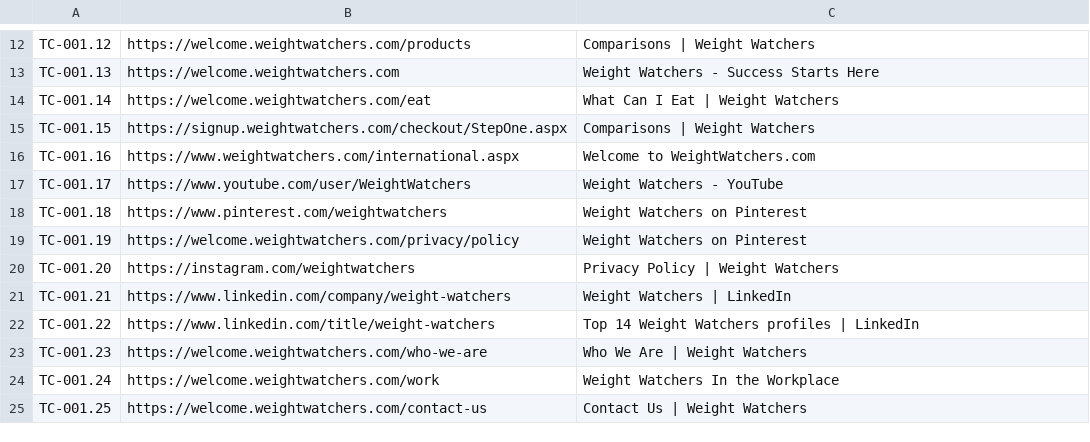
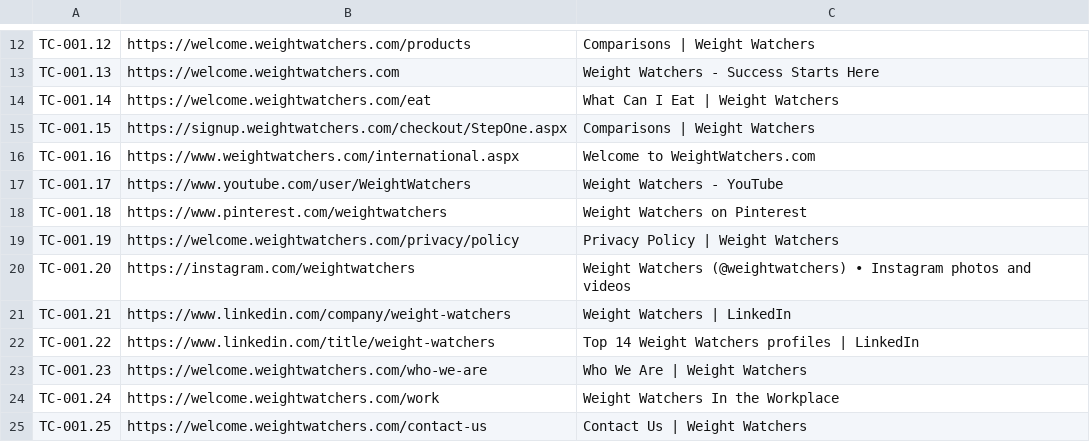
Before and after one commit to dinaww/WWatchers_repo, a CSV file: target/classes/Title_Validation.csv, drawn as a sheet; only a part is shown, gaps mark what is left out; the diff names each change by its address in the sheet, - before the commit and + after, or states it on an @@ line.

```diff
--- a/target/classes/Title_Validation.csv
+++ b/target/classes/Title_Validation.csv
-C19: Weight Watchers on Pinterest
+C19: Privacy Policy | Weight Watchers
-C20: Privacy Policy | Weight Watchers
+C20: Weight Watchers (@weightwatchers) • Instagram photos and videos
```
Also changed, not shown: 2 other files.
